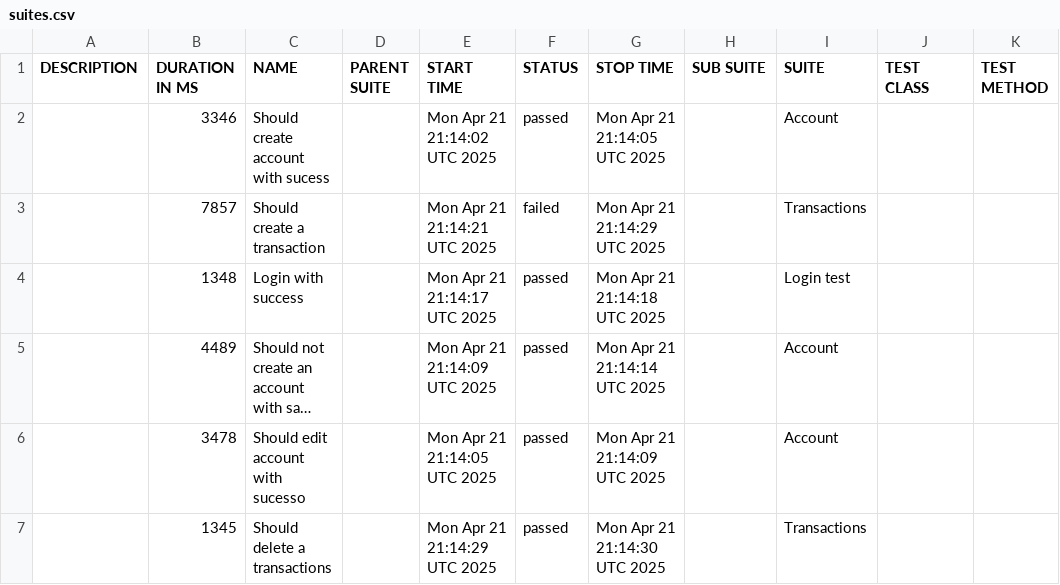
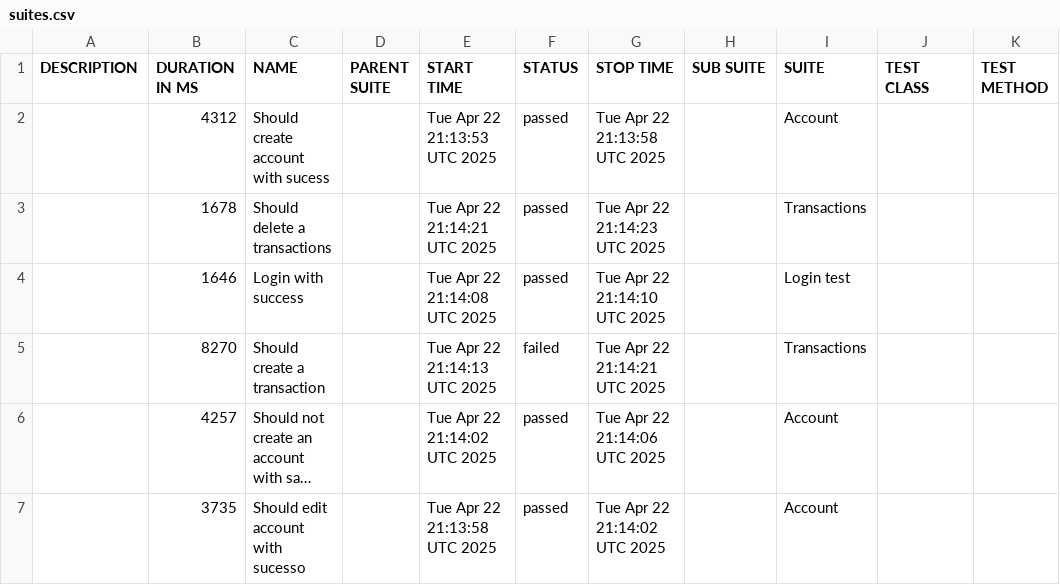
Before and after one commit to JosinaldoGJunior/cypress-automation-web, a CSV file: data/suites.csv, drawn as a sheet; long unchanged cells end in …; removed rows and columns are numbered as before the commit, all else as after; the diff names each change by its address in the sheet, - before the commit and + after, or states it on an @@ line.

```diff
--- a/data/suites.csv
+++ b/data/suites.csv
-B2 (DURATION IN MS): 3346
+B2 (DURATION IN MS): 4312
-E2 (START TIME): Mon Apr 21 21:14:02 UTC 2025
+E2 (START TIME): Tue Apr 22 21:13:53 UTC 2025
-G2 (STOP TIME): Mon Apr 21 21:14:05 UTC 2025
+G2 (STOP TIME): Tue Apr 22 21:13:58 UTC 2025
+row 3:  | 1678 | Should delete a transactions |  | Tue Apr 22 21:14:21 UTC 2025 | passed | Tue Apr 22 21:14:23 UTC 2025 |  | Transactions
+row 4:  | 1646 | Login with success |  | Tue Apr 22 21:14:08 UTC 2025 | passed | Tue Apr 22 21:14:10 UTC 2025 |  | Login test
-B5 (DURATION IN MS): 7857
+B5 (DURATION IN MS): 8270
-E5 (START TIME): Mon Apr 21 21:14:21 UTC 2025
+E5 (START TIME): Tue Apr 22 21:14:13 UTC 2025
-G5 (STOP TIME): Mon Apr 21 21:14:29 UTC 2025
+G5 (STOP TIME): Tue Apr 22 21:14:21 UTC 2025
-row 4:  | 1348 | Login with success |  | Mon Apr 21 21:14:17 UTC 2025 | passed | Mon Apr 21 21:14:18 UTC 2025 |  | Login test
-B6 (DURATION IN MS): 4489
+B6 (DURATION IN MS): 4257
-E6 (START TIME): Mon Apr 21 21:14:09 UTC 2025
+E6 (START TIME): Tue Apr 22 21:14:02 UTC 2025
-G6 (STOP TIME): Mon Apr 21 21:14:14 UTC 2025
+G6 (STOP TIME): Tue Apr 22 21:14:06 UTC 2025
-B7 (DURATION IN MS): 3478
+B7 (DURATION IN MS): 3735
-E7 (START TIME): Mon Apr 21 21:14:05 UTC 2025
+E7 (START TIME): Tue Apr 22 21:13:58 UTC 2025
-G7 (STOP TIME): Mon Apr 21 21:14:09 UTC 2025
+G7 (STOP TIME): Tue Apr 22 21:14:02 UTC 2025
-row 7:  | 1345 | Should delete a transactions |  | Mon Apr 21 21:14:29 UTC 2025 | passed | Mon Apr 21 21:14:30 UTC 2025 |  | Transactions
```
Also changed, not shown: 31 other files.
